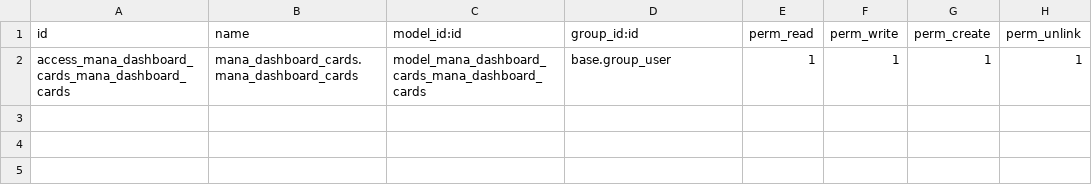
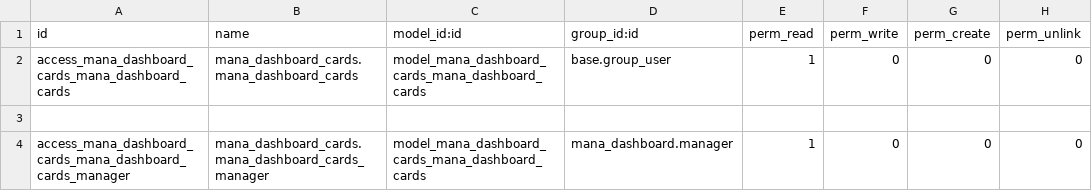
Before and after one commit to OWASP/www-project-it-grc, a CSV file: mana_dashboard_cards/security/ir.model.access.csv, drawn as a sheet.

```diff
--- a/mana_dashboard_cards/security/ir.model.access.csv
+++ b/mana_dashboard_cards/security/ir.model.access.csv
@@ -1,2 +1,4 @@
 id,name,model_id:id,group_id:id,perm_read,perm_write,perm_create,perm_unlink
-access_mana_dashboard_cards_mana_dashboard_cards,mana_dashboard_cards.mana_dashboard_cards,model_mana_dashboard_cards_mana_dashboard_cards,base.group_user,1,1,1,1
+access_mana_dashboard_cards_mana_dashboard_cards,mana_dashboard_cards.mana_dashboard_cards,model_mana_dashboard_cards_mana_dashboard_cards,base.group_user,1,0,0,0
+
+access_mana_dashboard_cards_mana_dashboard_cards_manager,mana_dashboard_cards.mana_dashboard_cards_manager,model_mana_dashboard_cards_mana_dashboard_cards,mana_dashboard.manager,1,0,0,0
```
Also changed, not shown: mana_dashboard_base/security/ir.model.access.csv, 8 other files.
